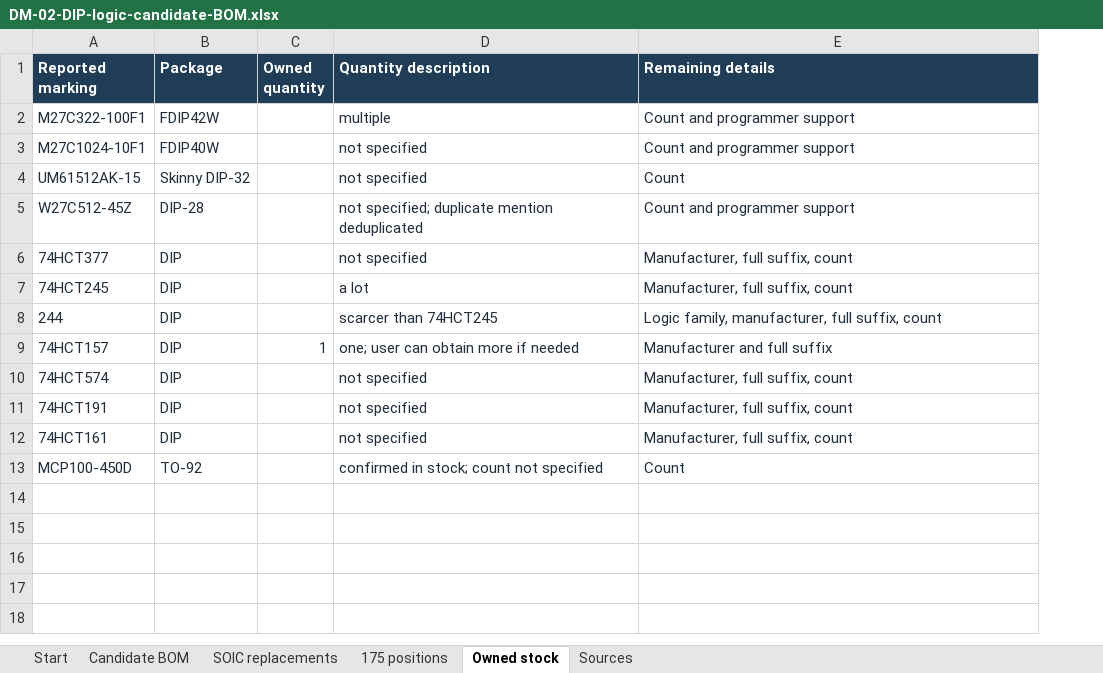
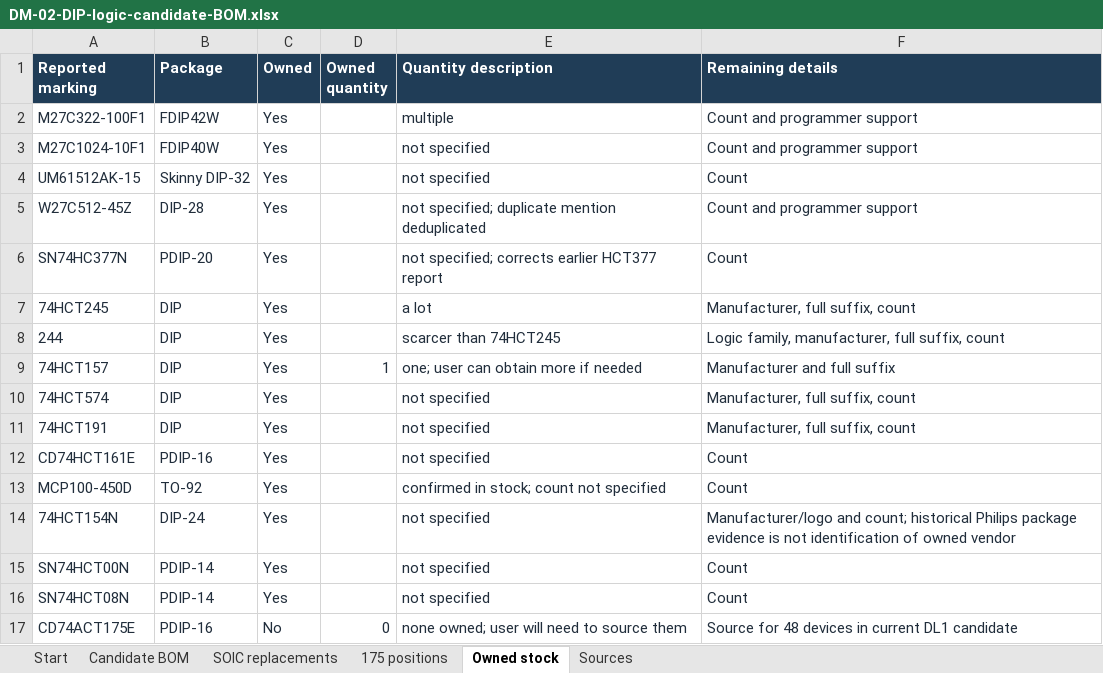
Before and after one commit to DutchMaker/DM-02, an Excel workbook: Verification/build/dip-logic/DM-02-DIP-logic-candidate-BOM.xlsx, sheet Owned stock, drawn as a sheet; values as stored, in another font and other column widths than the file's, no borders; table styles not drawn; removed rows and columns are numbered as before the commit, all else as after; the diff names each change by its address in the sheet, - before the commit and + after, or states it on an @@ line.

```diff
--- a/Verification/build/dip-logic/DM-02-DIP-logic-candidate-BOM.xlsx (sheet Owned stock)
+++ b/Verification/build/dip-logic/DM-02-DIP-logic-candidate-BOM.xlsx (sheet Owned stock)
+column C (Owned), rows 2-5: all Yes; rows 7-11: all Yes; row 13: Yes
-row 6: 74HCT377 | DIP |  | not specified | Manufacturer, full suffix, count
+row 6: SN74HC377N | PDIP-20 | Yes |  | not specified; corrects earlier HCT377 report | Count
-row 12: 74HCT161 | DIP |  | not specified | Manufacturer, full suffix, count
+row 12: CD74HCT161E | PDIP-16 | Yes |  | not specified | Count
+row 14: 74HCT154N | DIP-24 | Yes |  | not specified | Manufacturer/logo and count; historical Philips package evidence is not identification of owned vendor
+row 15: SN74HCT00N | PDIP-14 | Yes |  | not specified | Count
+row 16: SN74HCT08N | PDIP-14 | Yes |  | not specified | Count
+row 17: CD74ACT175E | PDIP-16 | No | 0 | none owned; user will need to source them | Source for 48 devices in current DL1 candidate
```
Also changed, not shown: sheet Start, sheet SOIC replacements, sheet Candidate BOM, sheet Sources, Verification/build/owned-inventory/DM-02-BOM-owned-stock-update.xlsx, 34 other files.
